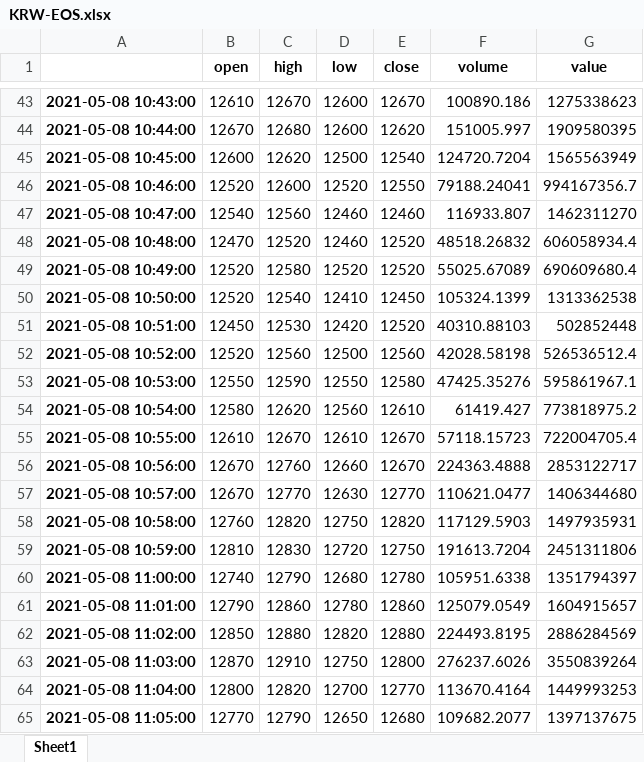
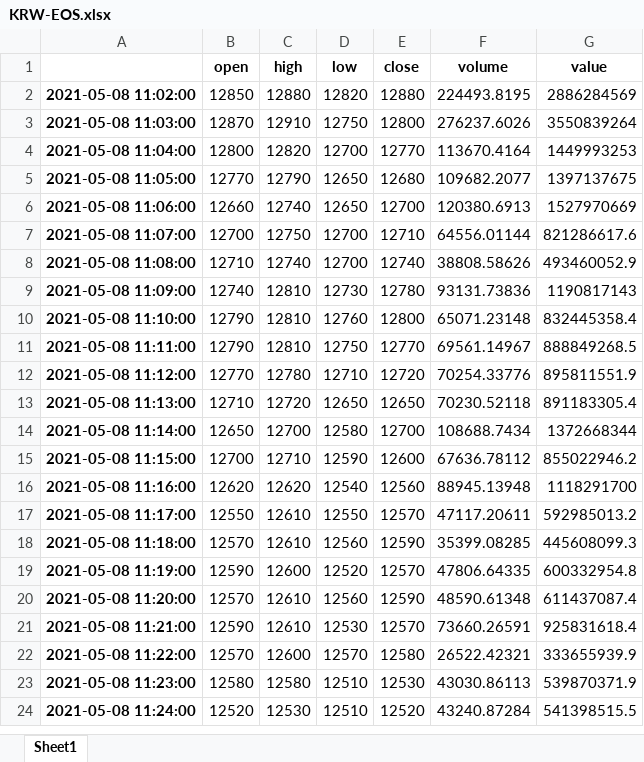
Before and after one commit to mojitozoo20/Upbit-Coin-Auto-Trading, an Excel workbook: backtesting/gap_backtesting/result/KRW-EOS.xlsx, sheet Sheet1, drawn as a sheet; only a part is shown, gaps mark what is left out; the shorter side is filled out with more unchanged rows; values as stored, in another font and other column widths than the file's, no borders; removed rows and columns are numbered as before the commit, all else as after; the diff covers the shown part only; the diff names each change by its address in the sheet, - before the commit and + after, or states it on an @@ line.

```diff
--- a/backtesting/gap_backtesting/result/KRW-EOS.xlsx (sheet Sheet1)
+++ b/backtesting/gap_backtesting/result/KRW-EOS.xlsx (sheet Sheet1)
-row 43: 2021-05-08 10:43:00 | 12610 | 12670 | 12600 | 12670 | 100890.186 | 1275338623
-row 44: 2021-05-08 10:44:00 | 12670 | 12680 | 12600 | 12620 | 151005.997 | 1909580395
-row 45: 2021-05-08 10:45:00 | 12600 | 12620 | 12500 | 12540 | 124720.7204 | 1565563949
-row 46: 2021-05-08 10:46:00 | 12520 | 12600 | 12520 | 12550 | 79188.24041 | 994167356.7
-row 47: 2021-05-08 10:47:00 | 12540 | 12560 | 12460 | 12460 | 116933.807 | 1462311270
-row 48: 2021-05-08 10:48:00 | 12470 | 12520 | 12460 | 12520 | 48518.26832 | 606058934.4
-row 49: 2021-05-08 10:49:00 | 12520 | 12580 | 12520 | 12520 | 55025.67089 | 690609680.4
-row 50: 2021-05-08 10:50:00 | 12520 | 12540 | 12410 | 12450 | 105324.1399 | 1313362538
-row 51: 2021-05-08 10:51:00 | 12450 | 12530 | 12420 | 12520 | 40310.88103 | 502852448
-row 52: 2021-05-08 10:52:00 | 12520 | 12560 | 12500 | 12560 | 42028.58198 | 526536512.4
-row 53: 2021-05-08 10:53:00 | 12550 | 12590 | 12550 | 12580 | 47425.35276 | 595861967.1
-row 54: 2021-05-08 10:54:00 | 12580 | 12620 | 12560 | 12610 | 61419.427 | 773818975.2
-row 55: 2021-05-08 10:55:00 | 12610 | 12670 | 12610 | 12670 | 57118.15723 | 722004705.4
-row 56: 2021-05-08 10:56:00 | 12670 | 12760 | 12660 | 12670 | 224363.4888 | 2853122717
-row 57: 2021-05-08 10:57:00 | 12670 | 12770 | 12630 | 12770 | 110621.0477 | 1406344680
-row 58: 2021-05-08 10:58:00 | 12760 | 12820 | 12750 | 12820 | 117129.5903 | 1497935931
-row 59: 2021-05-08 10:59:00 | 12810 | 12830 | 12720 | 12750 | 191613.7204 | 2451311806
-row 60: 2021-05-08 11:00:00 | 12740 | 12790 | 12680 | 12780 | 105951.6338 | 1351794397
-row 61: 2021-05-08 11:01:00 | 12790 | 12860 | 12780 | 12860 | 125079.0549 | 1604915657
```
Also changed, not shown: 60 added rows and 41 removed rows elsewhere in this sheet, backtesting/gap_backtesting/result/KRW-BCH.xlsx, backtesting/gap_backtesting/result/KRW-BTT.xlsx, 17 other files.
